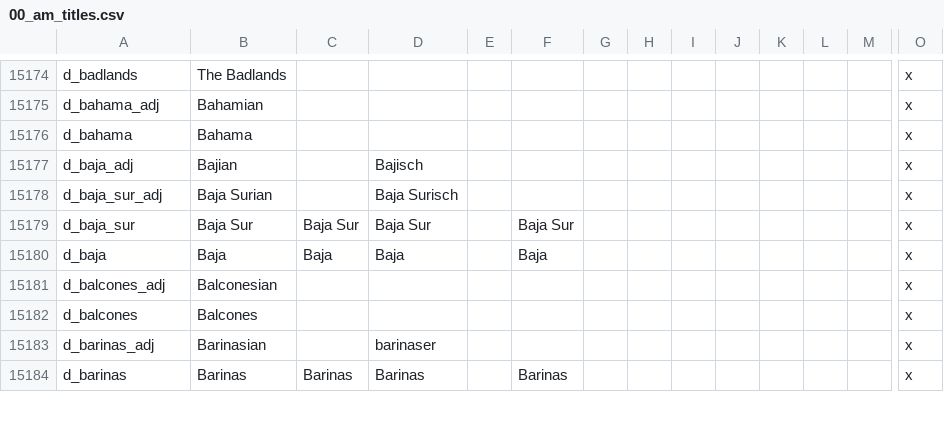
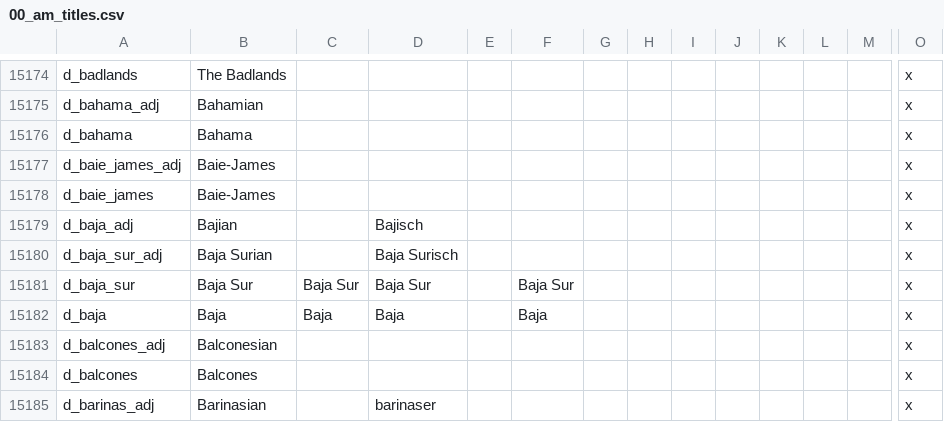
Before and after one commit to Ofaloaf/postapoc, a CSV file: After the End Fan Fork/localisation/00_am_titles.csv, drawn as a sheet; only a part is shown, gaps mark what is left out; the shorter side is filled out with more unchanged rows; rows hold the shown columns only; the diff names each change by its address in the sheet, - before the commit and + after, or states it on an @@ line.

Commit message:
Added new duchy in James Bay
name is not very creative
also began work of replacing "oji-cree" with a proper eastern cree culture

```diff
--- a/After the End Fan Fork/localisation/00_am_titles.csv
+++ b/After the End Fan Fork/localisation/00_am_titles.csv
+row 15177: d_baie_james_adj | Baie-James |  |  |  |  |  |  |  |  |  |  |  | x
+row 15178: d_baie_james | Baie-James |  |  |  |  |  |  |  |  |  |  |  | x
```
Also changed, not shown: 9 other files.
